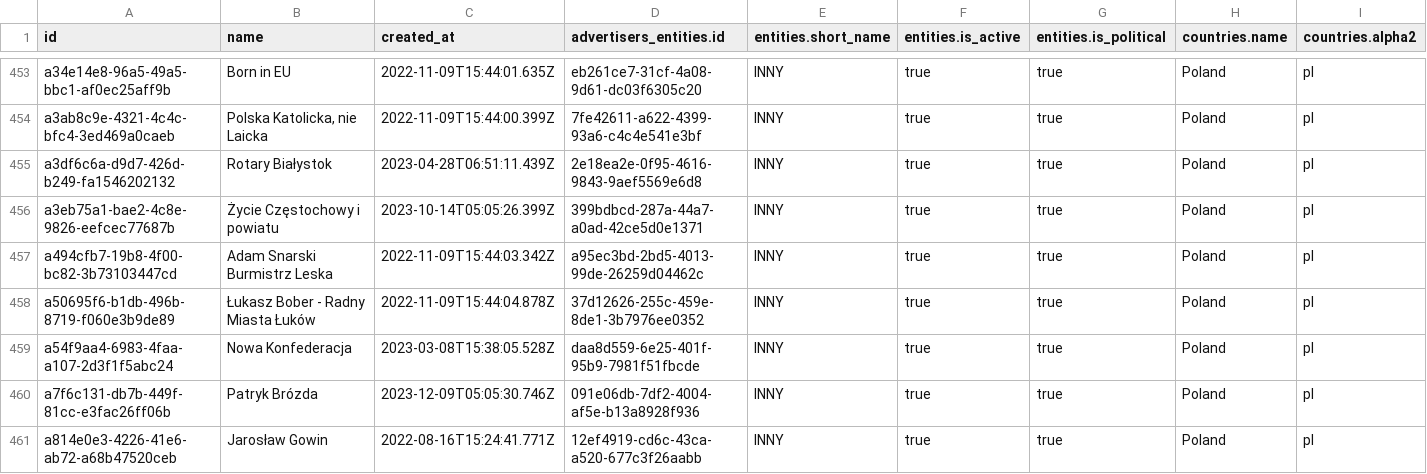
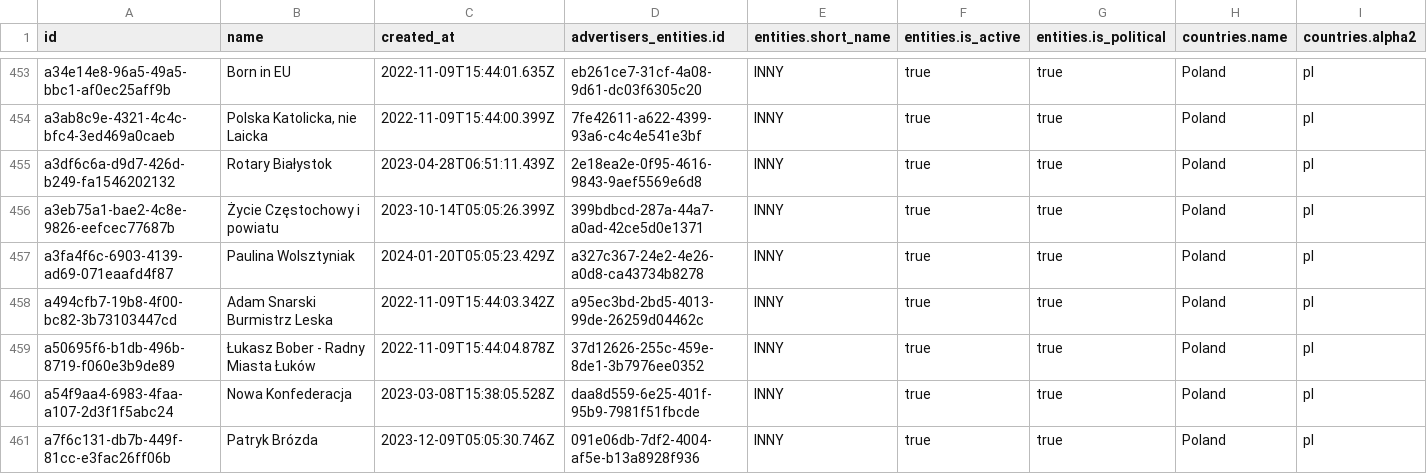
Before and after one commit to favstats/wtm_pl, a CSV file: data/wtm_advertisers.csv, drawn as a sheet; only a part is shown, gaps mark what is left out; the shorter side is filled out with more unchanged rows; rows hold the shown columns only; the diff covers the shown part only; the diff names each change by its address in the sheet, - before the commit and + after, or states it on an @@ line.

```diff
--- a/data/wtm_advertisers.csv
+++ b/data/wtm_advertisers.csv
+row 457: a3fa4f6c-6903-4139-ad69-071eaafd4f87 | Paulina Wolsztyniak | 2024-01-20T05:05:23.429Z | a327c367-24e2-4e26-a0d8-ca43734b8278 | INNY | true | true | Poland | pl
```
Also changed, not shown: 4 added rows elsewhere in this file, 15 other files.
